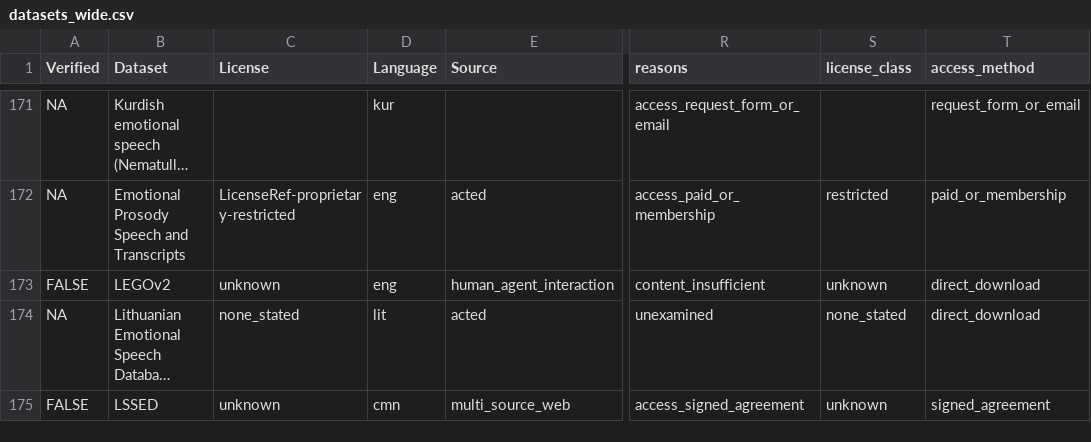
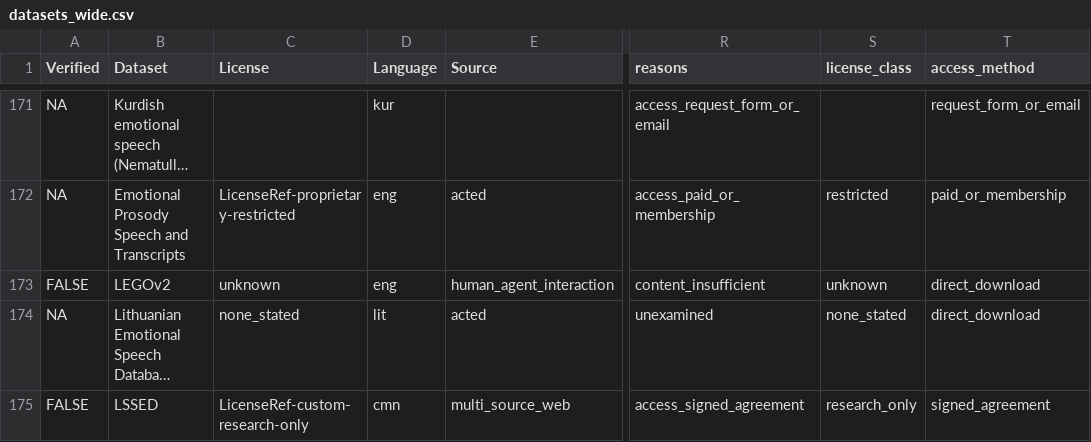
Before and after one commit to itoten/ser_dataset_db, a CSV file: views/datasets_wide.csv, drawn as a sheet; only a part is shown, gaps mark what is left out; long unchanged cells end in …; the diff covers the shown part only; the diff names each change by its address in the sheet, - before the commit and + after, or states it on an @@ line.

```diff
--- a/views/datasets_wide.csv
+++ b/views/datasets_wide.csv
-C175 (License): unknown
+C175 (License): LicenseRef-custom-research-only
-S175 (license_class): unknown
+S175 (license_class): research_only
```
Also changed, not shown: 13 edited cells elsewhere in this file, data/datasets.csv, views/discrepancies.csv, 1 other file.
